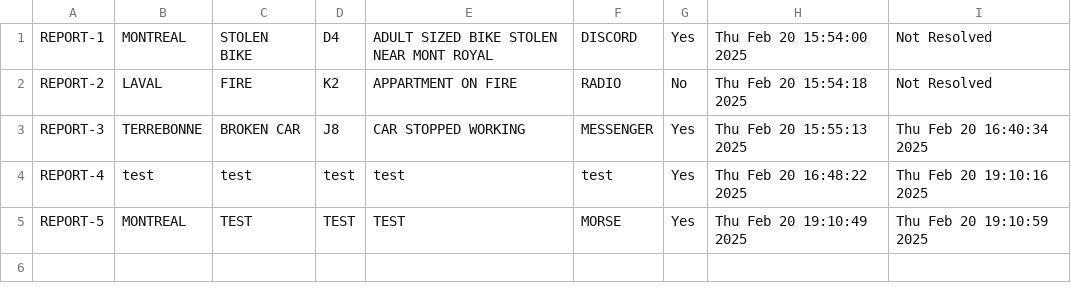
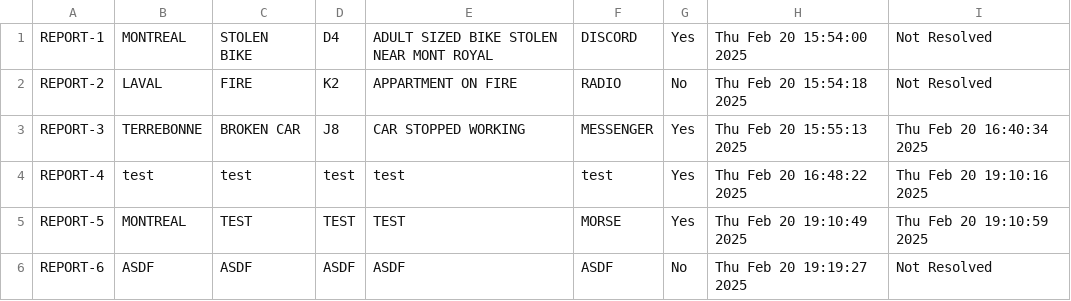
Before and after one commit to ApplePie27/Otak25Dispatch, a CSV file: dispatch_log.csv, drawn as a sheet; the diff names each change by its address in the sheet, - before the commit and + after, or states it on an @@ line.

```diff
--- a/dispatch_log.csv
+++ b/dispatch_log.csv
+row 6: REPORT-6 | ASDF | ASDF | ASDF | ASDF | ASDF | No | Thu Feb 20 19:19:27 2025 | Not Resolved
```
Also changed, not shown: 2 other files.
